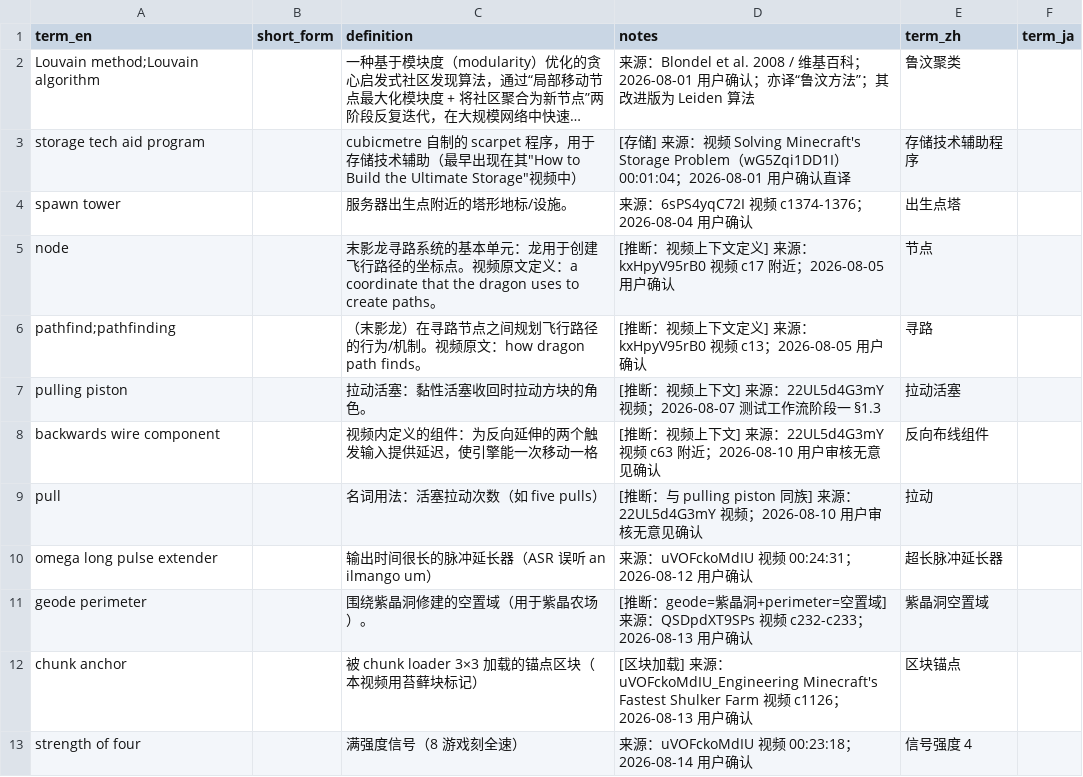
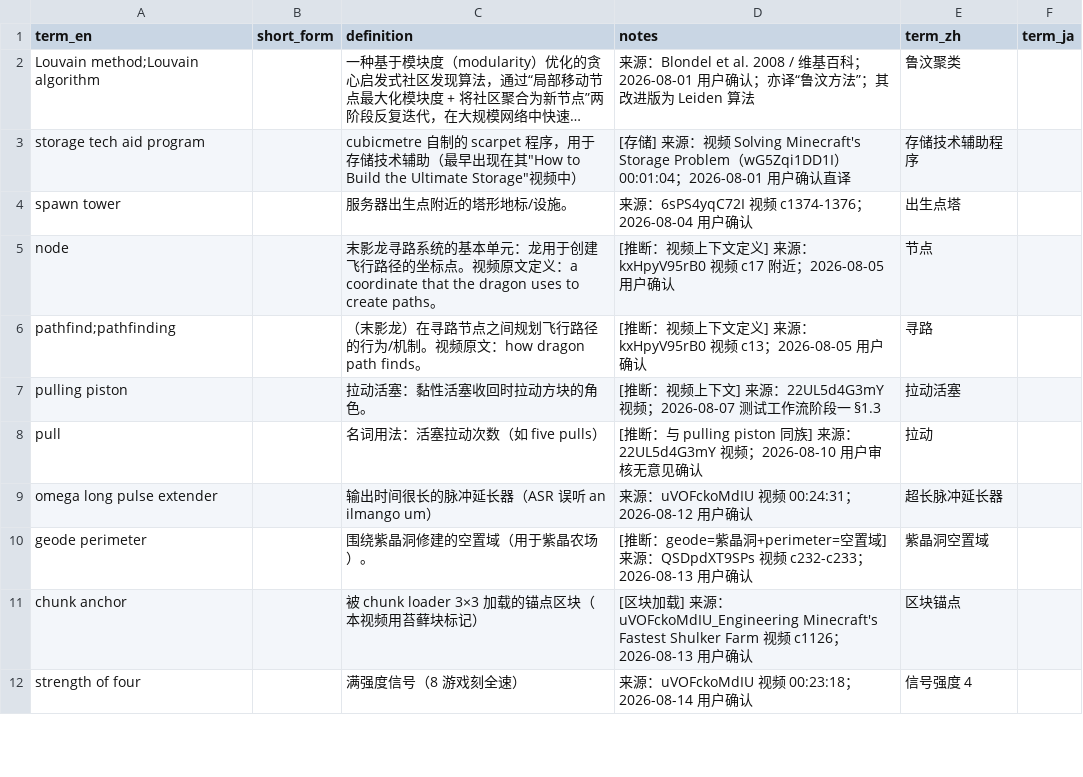
Before and after one commit to Youmiel/TechMCTranslationWorkflow, a CSV file: knowledge/01_terminology/_uncategorized.csv, drawn as a sheet; only a part is shown; long unchanged cells end in …; the diff names each change by its address in the sheet, - before the commit and + after, or states it on an @@ line.

```diff
--- a/knowledge/01_terminology/_uncategorized.csv
+++ b/knowledge/01_terminology/_uncategorized.csv
-row 8: backwards wire component |  | 视频内定义的组件：为反向延伸的两个触发输入提供延迟，使引擎能一次移动一格 | [推断：视频上下文] 来源：22UL5d4G3mY 视频 c63 附近；2026-08-10 用户审核无意见确认 | 反向布线组件
```
Also changed, not shown: knowledge/01_terminology/common.csv, knowledge/01_terminology/redstone_concepts.csv, 14 other files.
